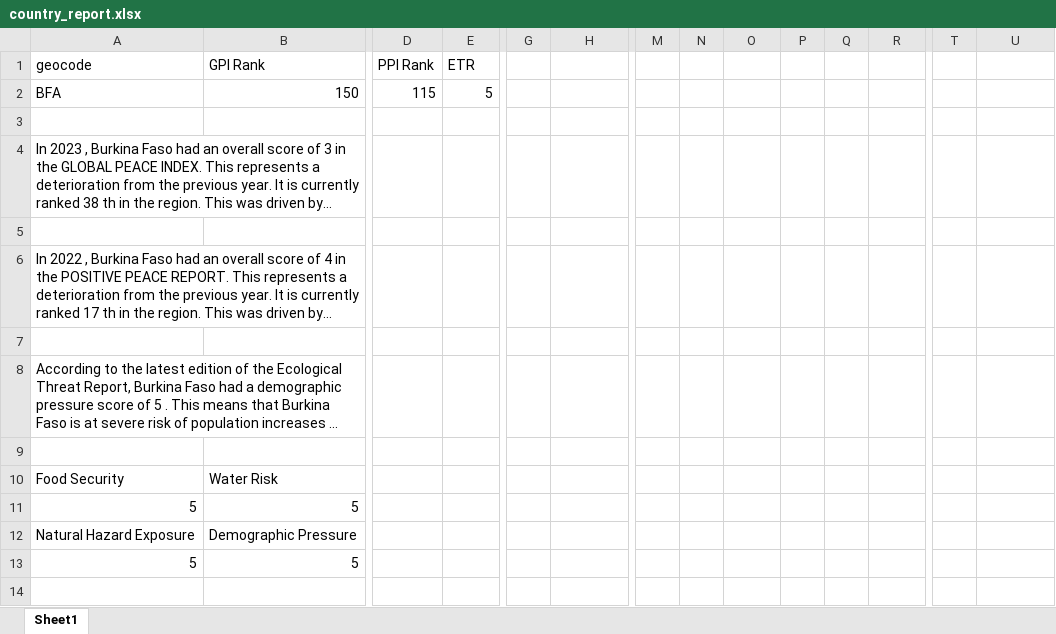
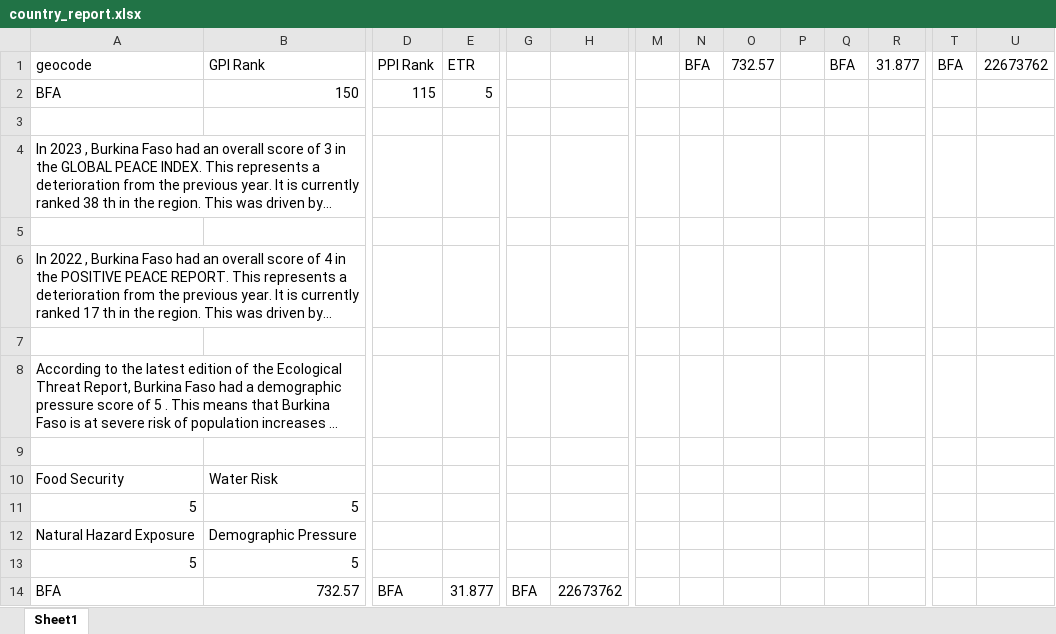
Before and after one commit to githubIEP/Country_Reports, an Excel workbook: 04_outputs/country_report.xlsx, sheet Sheet1, drawn as a sheet; only a part is shown, gaps mark what is left out; long unchanged cells end in …; values as stored, in another font and other column widths than the file's, no borders; rows hold the shown columns only; the diff names each change by its address in the sheet, - before the commit and + after, or states it on an @@ line.

```diff
--- a/04_outputs/country_report.xlsx (sheet Sheet1)
+++ b/04_outputs/country_report.xlsx (sheet Sheet1)
-N1: (empty)
+N1: BFA
-O1: (empty)
+O1: 732.57
-Q1: (empty)
+Q1: BFA
-R1: (empty)
+R1: 31.877
-T1: (empty)
+T1: BFA
-U1: (empty)
+U1: 22673762
+row 14: BFA | 732.57 | BFA | 31.877 | BFA | 22673762
```
Also changed, not shown: 04_outputs/PPI_Pillars.xlsx, 4 other files.
